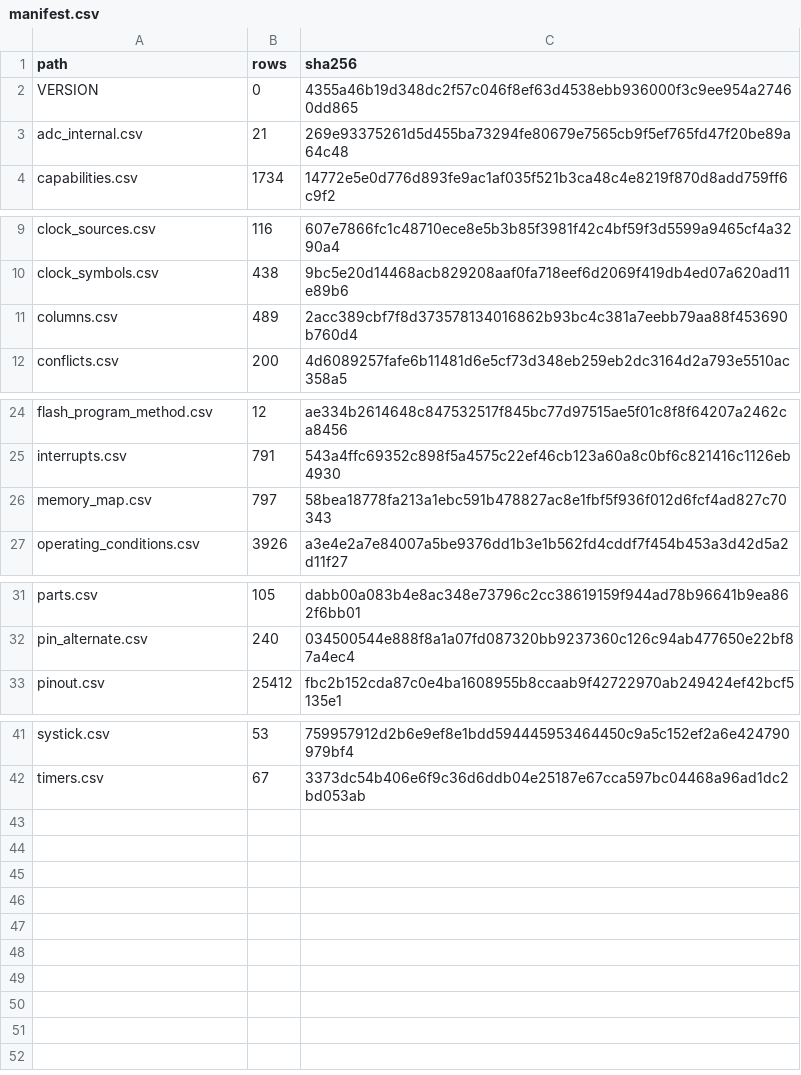
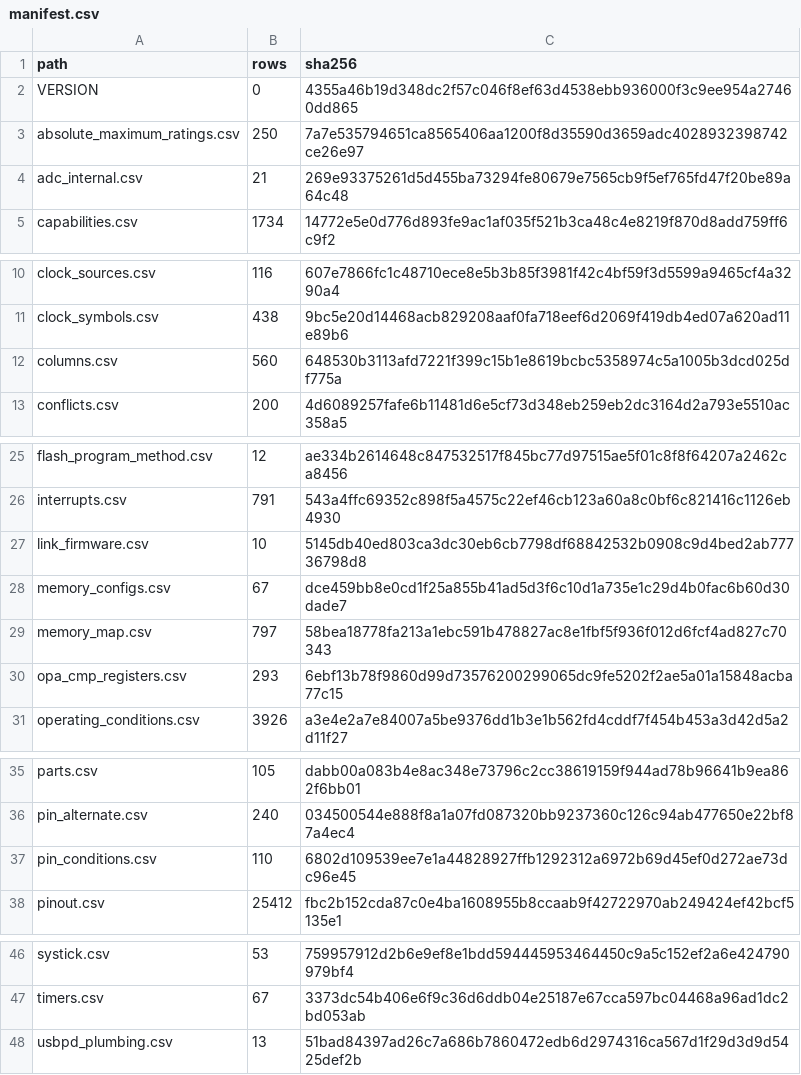
Before and after one commit to ch32-riscv-ug/ch32-device-data, a CSV file: index/manifest.csv, drawn as a sheet; only a part is shown, gaps mark what is left out.

Commit message:
出口の無かった6表を公開面に足す（absolute_maximum_ratings・opa_cmp_registers・usbpd_plumbing・pin_conditions・memory_configs・link_firmware）
どれも資料から取った事実で、生成と検査はもう回っていたが、公開面にも README にも出ていなかった。
paths.PUBLISHED に足し、生成器が index/ に書く（中身は byte で同じ）。足すだけなので VERSION は 1 のまま。

- pin_conditions は routes が条件つきの経路を条件なしに見せないための補い
- memory_configs は全行が conflict（RM の中文版は3 bit、英文版と EVT ヘッダは2 bit）。食い違い自体が
  利用者に要る事実なので、そのまま公開する
- columns.csv に6表の列（71行）。index/README（日英）の「そのまま公開する表」と「何がどこにあるか」に足し、
  写しの説明を今の形（生成器が直接書く）に。public-surface から memory_configs を「置かなかったもの」から外す
- README・evidence/README・handoff の表の数（証拠15表・公開する33表）と凍結台帳

```diff
--- a/index/manifest.csv
+++ b/index/manifest.csv
@@ -2,2 +2,3 @@ path,rows,sha256
 VERSION,0,4355a46b19d348dc2f57c046f8ef63d4538ebb936000f3c9ee954a27460dd865
+absolute_maximum_ratings.csv,250,7a7e535794651ca8565406aa1200f8d35590d3659adc4028932398742ce26e97
 adc_internal.csv,21,269e93375261d5d455ba73294fe80679e7565cb9f5ef765fd47f20be89a64c48
@@ -10,3 +11,3 @@ clock_sources.csv,116,607e7866fc1c48710ece8e5b3b85f3981f42c4bf59f3d5599a9465cf4a
 clock_symbols.csv,438,9bc5e20d14468acb829208aaf0fa718eef6d2069f419db4ed07a620ad11e89b6
-columns.csv,489,2acc389cbf7f8d373578134016862b93bc4c381a7eebb79aa88f453690b760d4
+columns.csv,560,648530b3113afd7221f399c15b1e8619bcbc5358974c5a1005b3dcd025df775a
 conflicts.csv,200,4d6089257fafe6b11481d6e5cf73d348eb259eb2dc3164d2a793e5510ac358a5
@@ -25,3 +26,6 @@ flash_program_method.csv,12,ae334b2614648c847532517f845bc77d97515ae5f01c8f8f6420
 interrupts.csv,791,543a4ffc69352c898f5a4575c22ef46cb123a60a8c0bf6c821416c1126eb4930
+link_firmware.csv,10,5145db40ed803ca3dc30eb6cb7798df68842532b0908c9d4bed2ab77736798d8
+memory_configs.csv,67,dce459bb8e0cd1f25a855b41ad5d3f6c10d1a735e1c29d4b0fac6b60d30dade7
 memory_map.csv,797,58bea18778fa213a1ebc591b478827ac8e1fbf5f936f012d6fcf4ad827c70343
+opa_cmp_registers.csv,293,6ebf13b78f9860d99d73576200299065dc9fe5202f2ae5a01a15848acba77c15
 operating_conditions.csv,3926,a3e4e2a7e84007a5be9376dd1b3e1b562fd4cddf7f454b453a3d42d5a2d11f27
@@ -32,2 +36,3 @@ parts.csv,105,dabb00a083b4e8ac348e73796c2cc38619159f944ad78b96641b9ea862f6bb01
 pin_alternate.csv,240,034500544e888f8a1a07fd087320bb9237360c126c94ab477650e22bf87a4ec4
+pin_conditions.csv,110,6802d109539ee7e1a44828927ffb1292312a6972b69d45ef0d272ae73dc96e45
 pinout.csv,25412,fbc2b152cda87c0e4ba1608955b8ccaab9f42722970ab249424ef42bcf5135e1
@@ -42 +47,2 @@ systick.csv,53,759957912d2b6e9ef8e1bdd594445953464450c9a5c152ef2a6e424790979bf4
 timers.csv,67,3373dc54b406e6f9c36d6ddb04e25187e67cca597bc04468a96ad1dc2bd053ab
+usbpd_plumbing.csv,13,51bad84397ad26c7a686b7860472edb6d2974316ca567d1f29d3d9d5425def2b
```
Also changed, not shown: 24 other files.
